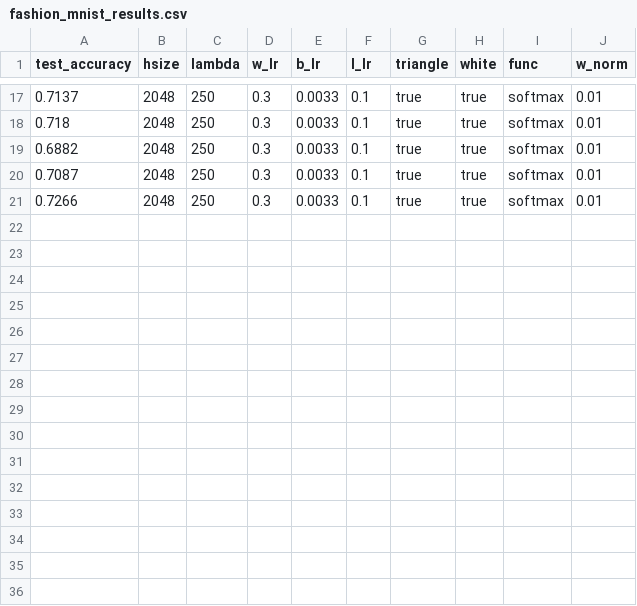
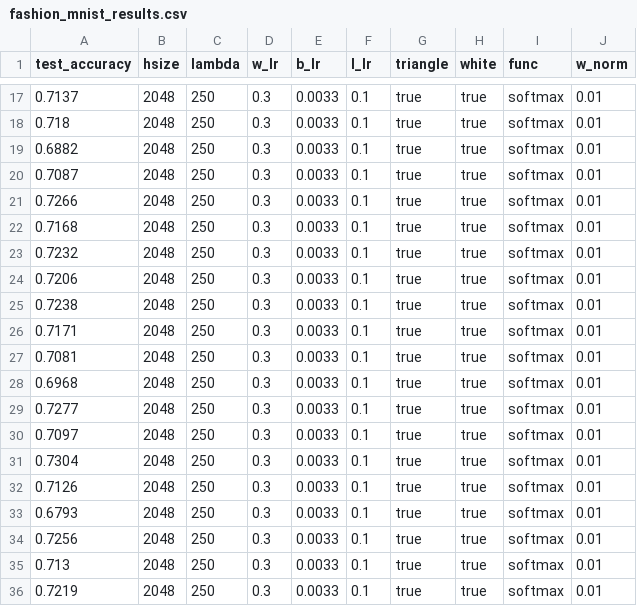
Before and after one commit to lshiyan/biological-deep-learning, a CSV file: MLP_hyper_search/fashion_mnist_results.csv, drawn as a sheet; only a part is shown, gaps mark what is left out; the diff names each change by its address in the sheet, - before the commit and + after, or states it on an @@ line.

```diff
--- a/MLP_hyper_search/fashion_mnist_results.csv
+++ b/MLP_hyper_search/fashion_mnist_results.csv
+row 22: 0.7168 | 2048 | 250 | 0.3 | 0.0033 | 0.1 | true | true | softmax | 0.01
+row 23: 0.7232 | 2048 | 250 | 0.3 | 0.0033 | 0.1 | true | true | softmax | 0.01
+row 24: 0.7206 | 2048 | 250 | 0.3 | 0.0033 | 0.1 | true | true | softmax | 0.01
+row 25: 0.7238 | 2048 | 250 | 0.3 | 0.0033 | 0.1 | true | true | softmax | 0.01
+row 26: 0.7171 | 2048 | 250 | 0.3 | 0.0033 | 0.1 | true | true | softmax | 0.01
+row 27: 0.7081 | 2048 | 250 | 0.3 | 0.0033 | 0.1 | true | true | softmax | 0.01
+row 28: 0.6968 | 2048 | 250 | 0.3 | 0.0033 | 0.1 | true | true | softmax | 0.01
+row 29: 0.7277 | 2048 | 250 | 0.3 | 0.0033 | 0.1 | true | true | softmax | 0.01
+row 30: 0.7097 | 2048 | 250 | 0.3 | 0.0033 | 0.1 | true | true | softmax | 0.01
+row 31: 0.7304 | 2048 | 250 | 0.3 | 0.0033 | 0.1 | true | true | softmax | 0.01
+row 32: 0.7126 | 2048 | 250 | 0.3 | 0.0033 | 0.1 | true | true | softmax | 0.01
+row 33: 0.6793 | 2048 | 250 | 0.3 | 0.0033 | 0.1 | true | true | softmax | 0.01
+row 34: 0.7256 | 2048 | 250 | 0.3 | 0.0033 | 0.1 | true | true | softmax | 0.01
+row 35: 0.713 | 2048 | 250 | 0.3 | 0.0033 | 0.1 | true | true | softmax | 0.01
+row 36: 0.7219 | 2048 | 250 | 0.3 | 0.0033 | 0.1 | true | true | softmax | 0.01
```
Also changed, not shown: 8 other files.
